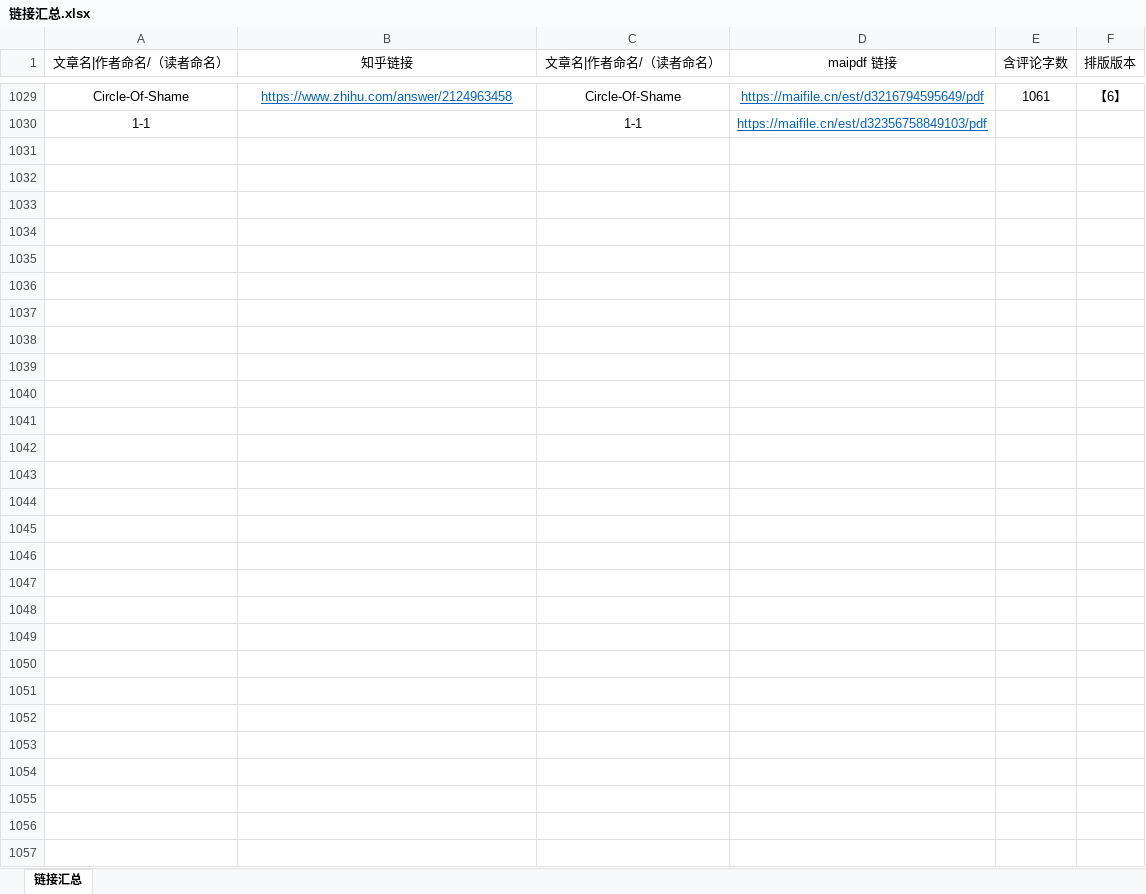
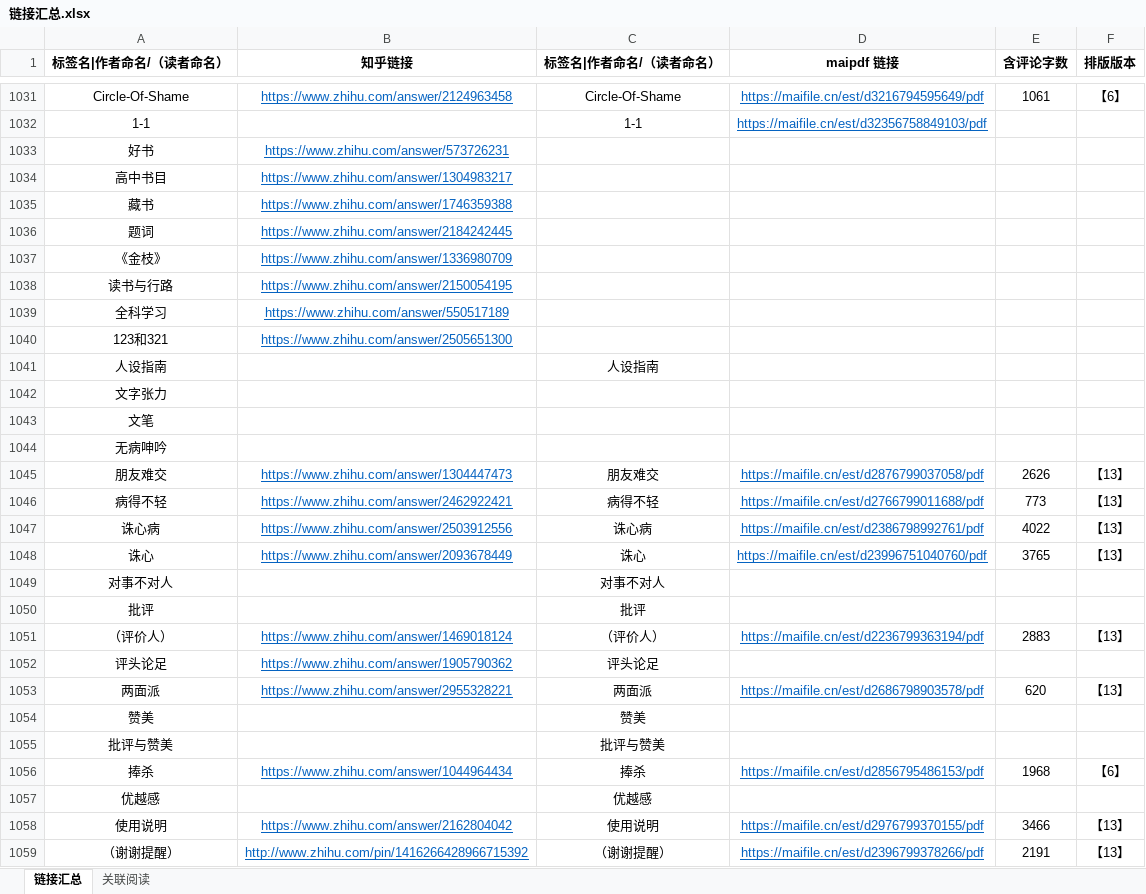
Before and after one commit to LKHRFUDI/Caritas-Learning, an Excel workbook: 链接汇总.xlsx, sheet 链接汇总, drawn as a sheet; only a part is shown, gaps mark what is left out; values as stored, in another font and other column widths than the file's, no borders; the diff covers the shown part only; the diff names each change by its address in the sheet, - before the commit and + after, or states it on an @@ line.

```diff
--- a/链接汇总.xlsx (sheet 链接汇总)
+++ b/链接汇总.xlsx (sheet 链接汇总)
+sheet tab: 关联阅读
-A1: 文章名|作者命名/（读者命名）
+A1: 标签名|作者命名/（读者命名）
-A1:F1 bold: off
+A1:F1 bold: on
-C1: 文章名|作者命名/（读者命名）
+C1: 标签名|作者命名/（读者命名）
+row 1033: 好书 | https://www.zhihu.com/answer/573726231
+row 1034: 高中书目 | https://www.zhihu.com/answer/1304983217
+row 1035: 藏书 | https://www.zhihu.com/answer/1746359388
+row 1036: 题词 | https://www.zhihu.com/answer/2184242445
+row 1037: 《金枝》 | https://www.zhihu.com/answer/1336980709
+row 1038: 读书与行路 | https://www.zhihu.com/answer/2150054195
+row 1039: 全科学习 | https://www.zhihu.com/answer/550517189
+row 1040: 123和321 | https://www.zhihu.com/answer/2505651300
+row 1041: 人设指南 |  | 人设指南
+row 1042: 文字张力
+row 1043: 文笔
+row 1044: 无病呻吟
+row 1045: 朋友难交 | https://www.zhihu.com/answer/1304447473 | 朋友难交 | https://maifile.cn/est/d2876799037058/pdf | 2626 | 【13】
+row 1046: 病得不轻 | https://www.zhihu.com/answer/2462922421 | 病得不轻 | https://maifile.cn/est/d2766799011688/pdf | 773 | 【13】
+row 1047: 诛心病 | https://www.zhihu.com/answer/2503912556 | 诛心病 | https://maifile.cn/est/d2386798992761/pdf | 4022 | 【13】
+row 1048: 诛心 | https://www.zhihu.com/answer/2093678449 | 诛心 | https://maifile.cn/est/d23996751040760/pdf | 3765 | 【13】
+row 1049: 对事不对人 |  | 对事不对人
+row 1050: 批评 |  | 批评
+row 1051: （评价人） | https://www.zhihu.com/answer/1469018124 | （评价人） | https://maifile.cn/est/d2236799363194/pdf | 2883 | 【13】
+row 1052: 评头论足 | https://www.zhihu.com/answer/1905790362 | 评头论足
+row 1053: 两面派 | https://www.zhihu.com/answer/2955328221 | 两面派 | https://maifile.cn/est/d2686798903578/pdf | 620 | 【13】
+row 1054: 赞美 |  | 赞美
+row 1055: 批评与赞美 |  | 批评与赞美
@@ row 419 moved to row 1056: 捧杀 @@
+row 1057: 优越感 |  | 优越感
+row 1058: 使用说明 | https://www.zhihu.com/answer/2162804042 | 使用说明 | https://maifile.cn/est/d2976799370155/pdf | 3466 | 【13】
+row 1059: （谢谢提醒） | http://www.zhihu.com/pin/1416266428966715392 | （谢谢提醒） | https://maifile.cn/est/d2396799378266/pdf | 2191 | 【13】
```
Also changed, not shown: 9 added rows, 6 removed rows, 1 moved row, 22 edited cells and cell formats elsewhere in this sheet, 40 other files.
